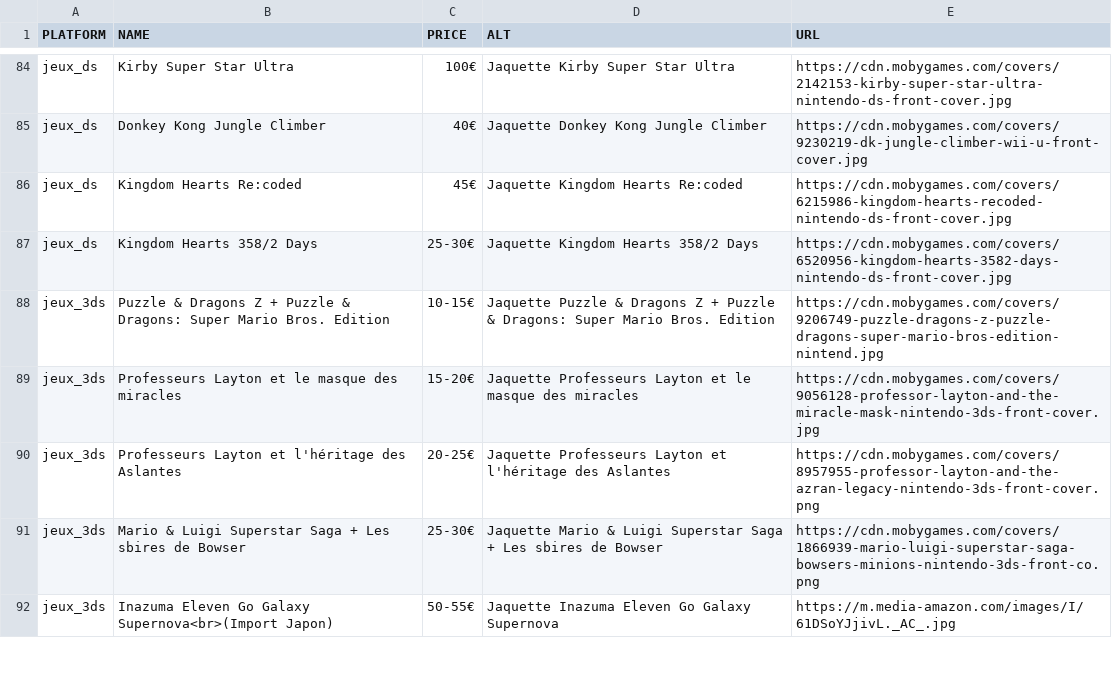
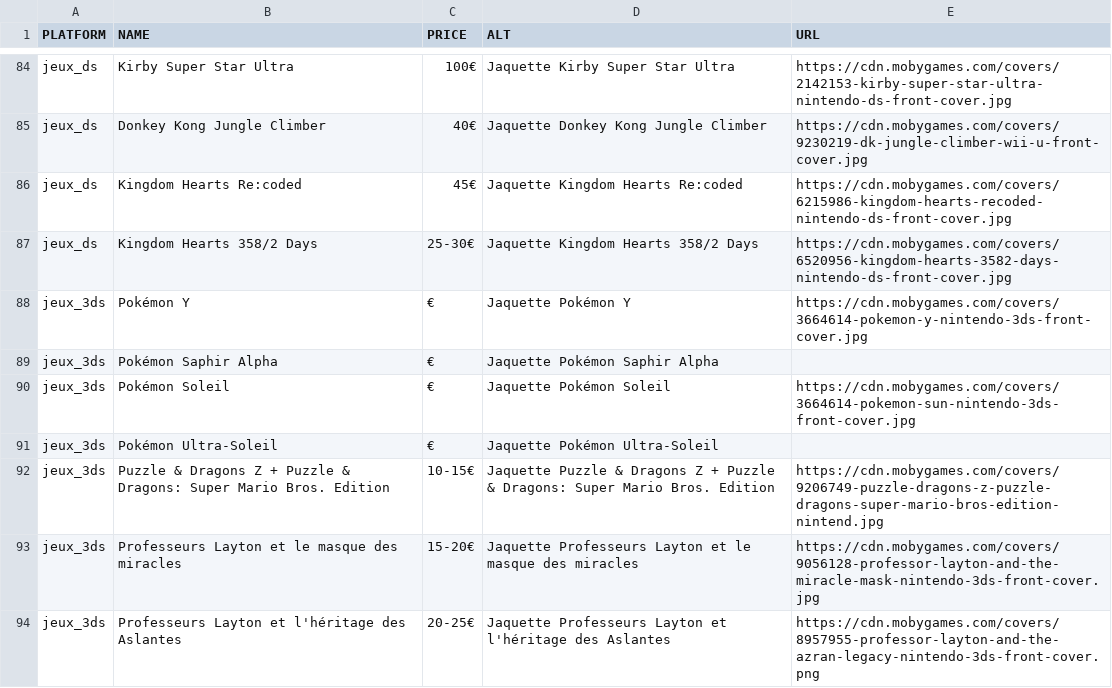
Before and after one commit to Matbaldi/Listes, a CSV file: assets/csv/items.csv, drawn as a sheet; only a part is shown, gaps mark what is left out; the shorter side is filled out with more unchanged rows.

Commit message:
Update

```diff
--- a/assets/csv/items.csv
+++ b/assets/csv/items.csv
@@ -87,2 +87,6 @@ jeux_ds,Kingdom Hearts Re:coded,45€,Jaquette Kingdom Hearts Re:coded,https://c
 jeux_ds,Kingdom Hearts 358/2 Days,25-30€,Jaquette Kingdom Hearts 358/2 Days,https://cdn.mobygames.com/covers/6520956-kingdom-hearts-3582-days-nintendo-ds-front-cover.jpg
+jeux_3ds,Pokémon Y,€,Jaquette Pokémon Y,https://cdn.mobygames.com/covers/3664614-pokemon-y-nintendo-3ds-front-cover.jpg
+jeux_3ds,Pokémon Saphir Alpha,€,Jaquette Pokémon Saphir Alpha,
+jeux_3ds,Pokémon Soleil,€,Jaquette Pokémon Soleil,https://cdn.mobygames.com/covers/3664614-pokemon-sun-nintendo-3ds-front-cover.jpg
+jeux_3ds,Pokémon Ultra-Soleil,€,Jaquette Pokémon Ultra-Soleil,
 jeux_3ds,Puzzle & Dragons Z + Puzzle & Dragons: Super Mario Bros. Edition,10-15€,Jaquette Puzzle & Dragons Z + Puzzle & Dragons: Super Mario Bros. Edition,https://cdn.mobygames.com/covers/9206749-puzzle-dragons-z-puzzle-dragons-super-mario-bros-edition-nintend.jpg
```
